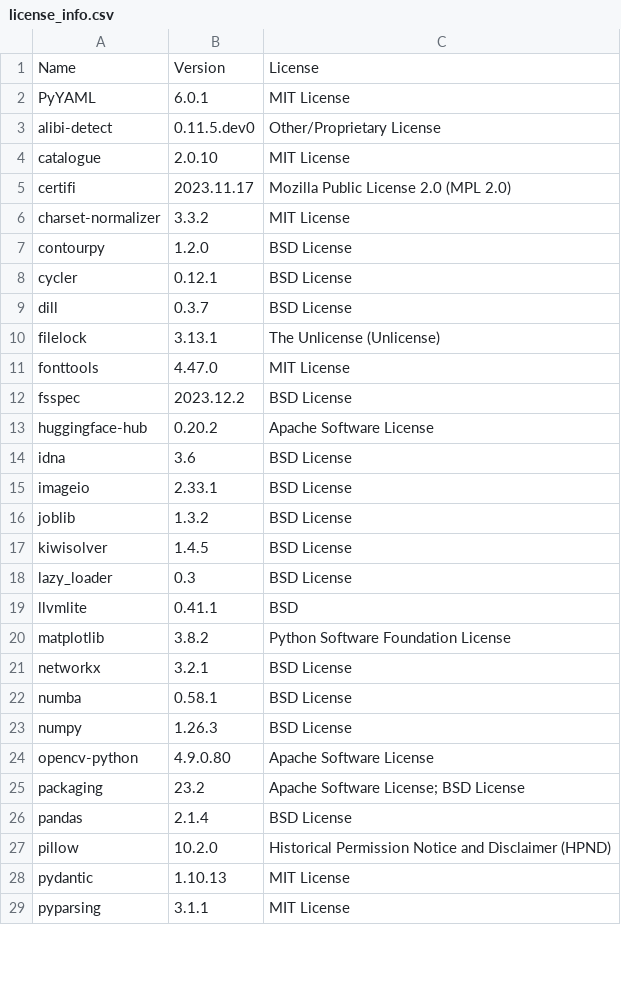
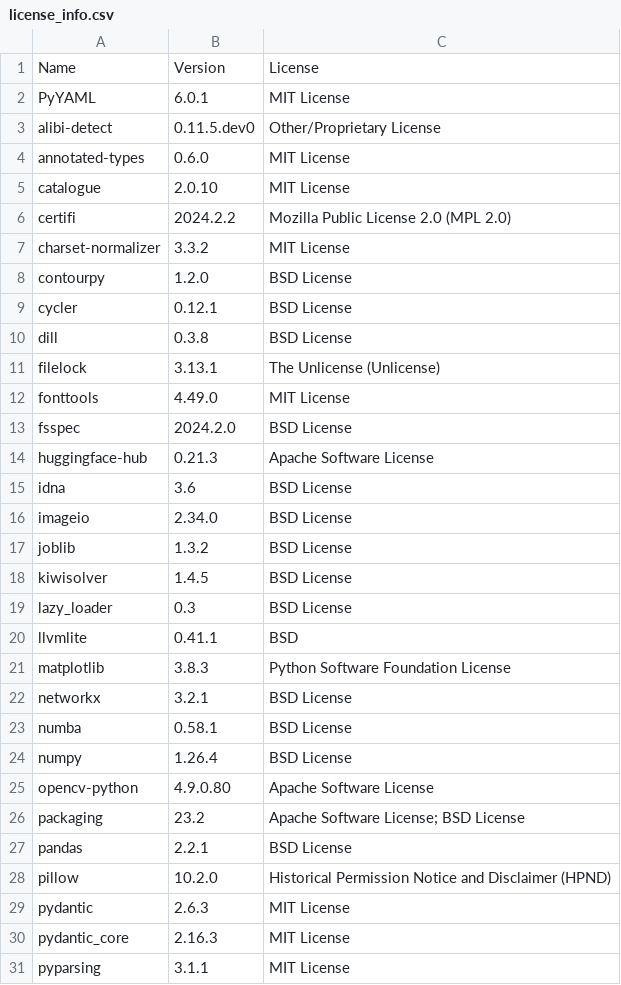
Before and after one commit to SeldonIO/alibi-detect, a CSV file: licenses/license_info.csv, drawn as a sheet; only a part is shown; the diff covers the shown part only.

Commit message:
fix: Add Pydantic v1 shim (#882)
This allows other dependencies to be upgraded, whilst Alibi Detect
itself is migrated.

```diff
--- a/licenses/license_info.csv
+++ b/licenses/license_info.csv
@@ -3,4 +3,5 @@
 "alibi-detect","0.11.5.dev0","Other/Proprietary License"
+"annotated-types","0.6.0","MIT License"
 "catalogue","2.0.10","MIT License"
-"certifi","2023.11.17","Mozilla Public License 2.0 (MPL 2.0)"
+"certifi","2024.2.2","Mozilla Public License 2.0 (MPL 2.0)"
 "charset-normalizer","3.3.2","MIT License"
@@ -8,9 +9,9 @@
 "cycler","0.12.1","BSD License"
-"dill","0.3.7","BSD License"
+"dill","0.3.8","BSD License"
 "filelock","3.13.1","The Unlicense (Unlicense)"
-"fonttools","4.47.0","MIT License"
-"fsspec","2023.12.2","BSD License"
-"huggingface-hub","0.20.2","Apache Software License"
+"fonttools","4.49.0","MIT License"
+"fsspec","2024.2.0","BSD License"
+"huggingface-hub","0.21.3","Apache Software License"
 "idna","3.6","BSD License"
-"imageio","2.33.1","BSD License"
+"imageio","2.34.0","BSD License"
 "joblib","1.3.2","BSD License"
@@ -19,11 +20,12 @@
 "llvmlite","0.41.1","BSD"
-"matplotlib","3.8.2","Python Software Foundation License"
+"matplotlib","3.8.3","Python Software Foundation License"
 "networkx","3.2.1","BSD License"
 "numba","0.58.1","BSD License"
-"numpy","1.26.3","BSD License"
+"numpy","1.26.4","BSD License"
 "opencv-python","4.9.0.80","Apache Software License"
 "packaging","23.2","Apache Software License; BSD License"
-"pandas","2.1.4","BSD License"
+"pandas","2.2.1","BSD License"
 "pillow","10.2.0","Historical Permission Notice and Disclaimer (HPND)"
-"pydantic","1.10.13","MIT License"
+"pydantic","2.6.3","MIT License"
+"pydantic_core","2.16.3","MIT License"
 "pyparsing","3.1.1","MIT License"
```
Also changed, not shown: 13 edited cells elsewhere in this file, licenses/license_info.no_versions.csv, 11 other files.
